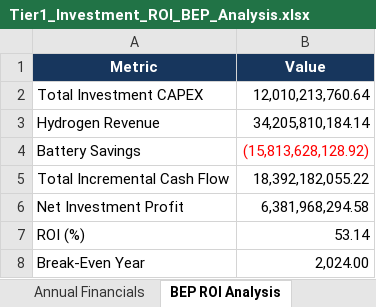
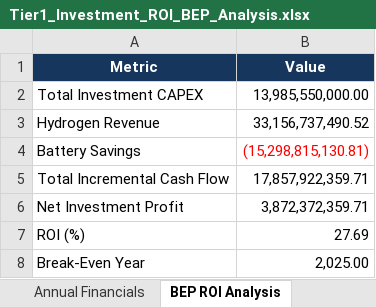
Before and after one commit to fatirunaanfasya/MMCS-Final-Project, an Excel workbook: Tier1_Investment_ROI_BEP_Analysis.xlsx, sheet BEP ROI Analysis, drawn as a sheet; values as stored, in another font and other column widths than the file's, no borders; the diff names each change by its address in the sheet, - before the commit and + after, or states it on an @@ line.

```diff
--- a/Tier1_Investment_ROI_BEP_Analysis.xlsx (sheet BEP ROI Analysis)
+++ b/Tier1_Investment_ROI_BEP_Analysis.xlsx (sheet BEP ROI Analysis)
-B2 (Value): 12,010,213,760.64
+B2 (Value): 13,985,550,000.00
-B3 (Value): 34,205,810,184.14
+B3 (Value): 33,156,737,490.52
-B4 (Value): (15,813,628,128.92)
+B4 (Value): (15,298,815,130.81)
-B5 (Value): 18,392,182,055.22
+B5 (Value): 17,857,922,359.71
-B6 (Value): 6,381,968,294.58
+B6 (Value): 3,872,372,359.71
-B7 (Value): 53.14
+B7 (Value): 27.69
-B8 (Value): 2,024.00
+B8 (Value): 2,025.00
```
Also changed, not shown: sheet Daily Operations, sheet Annual Operations, sheet Annual Financials, sheet Investment Summary, test.xlsx, 16 other files.
